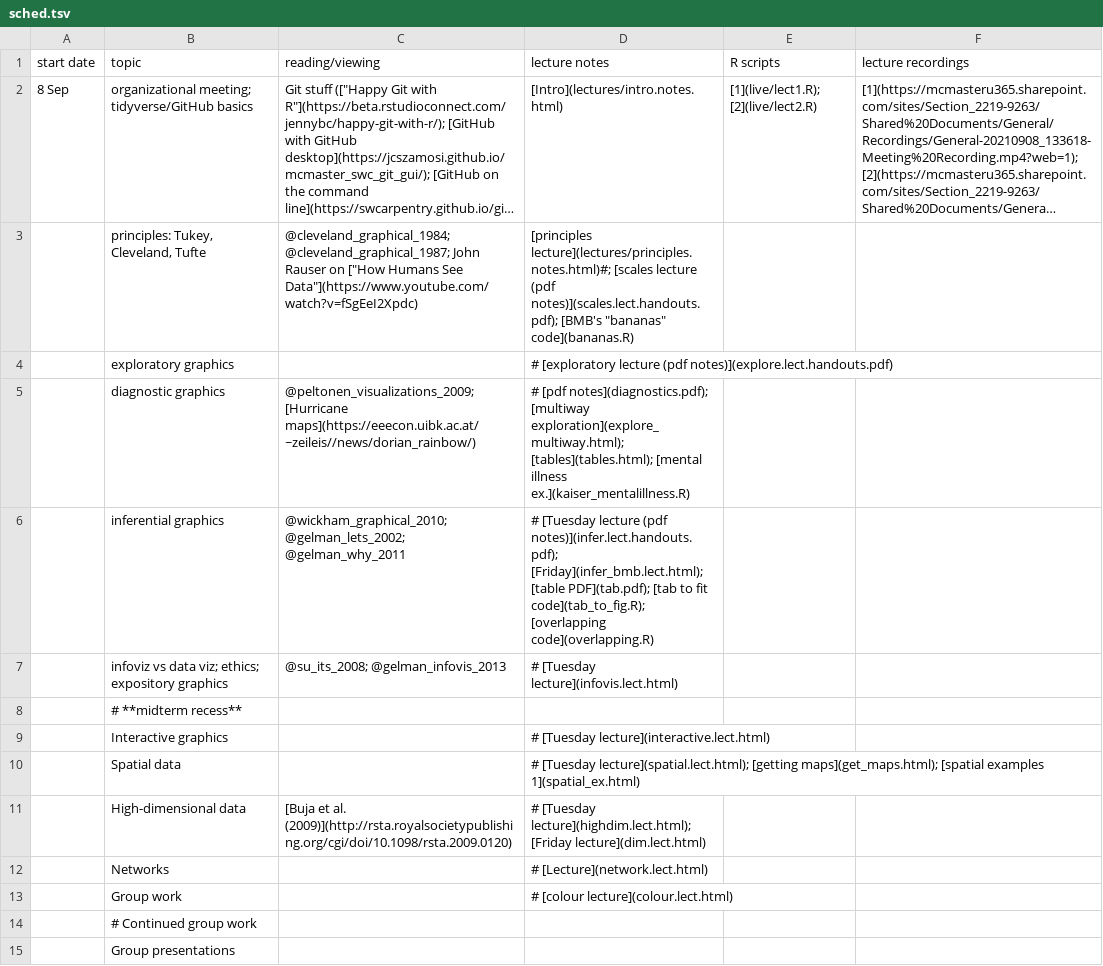
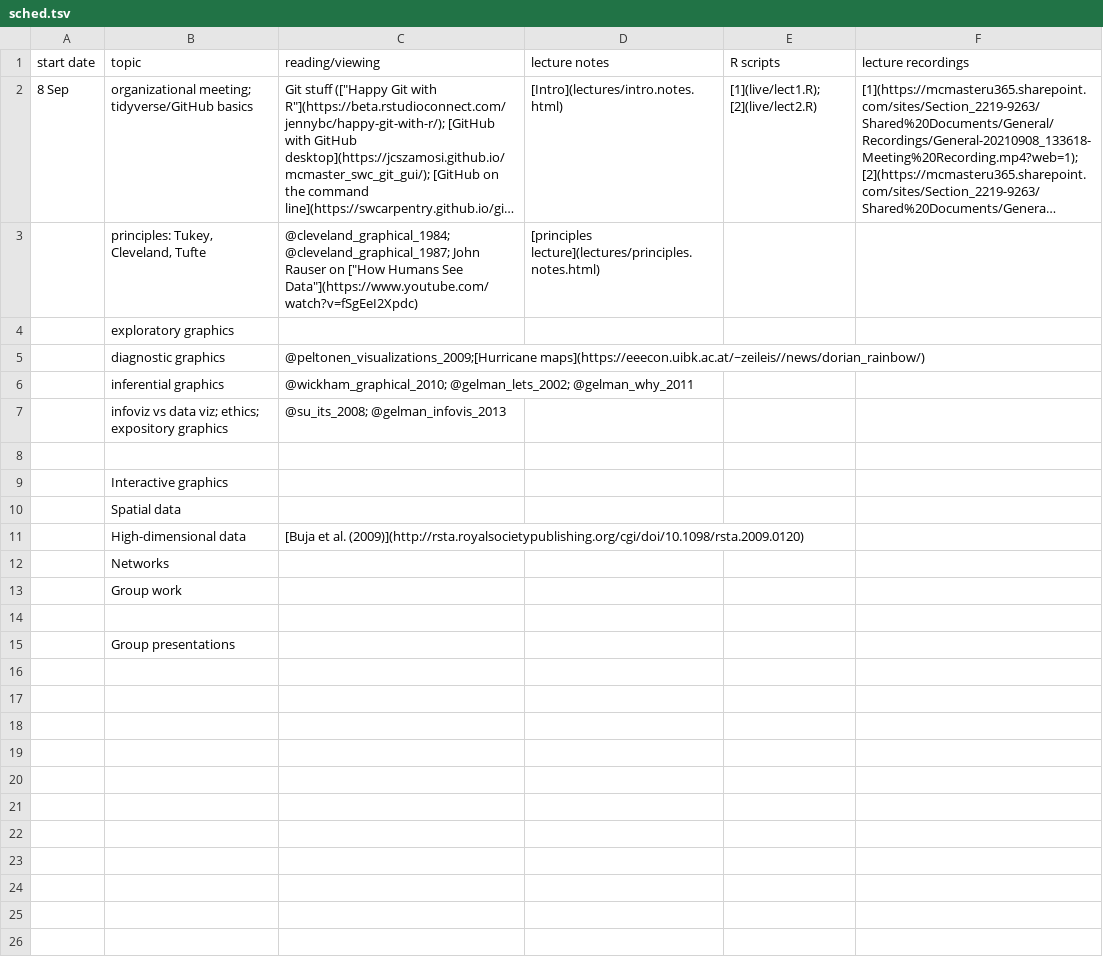
Before and after one commit to mac-theobio/DataViz, a TSV file: sched.tsv, drawn as a sheet; long unchanged cells end in …; the diff names each change by its address in the sheet, - before the commit and + after, or states it on an @@ line.

```diff
--- a/sched.tsv
+++ b/sched.tsv
-D3 (lecture notes): [principles lecture](lectures/principles.notes.html)#; [scales lecture (pdf notes)](scales.lect.handouts.pdf); [BMB's "bananas" code](bananas.R)
+D3 (lecture notes): [principles lecture](lectures/principles.notes.html)
-D4 (lecture notes): # [exploratory lecture (pdf notes)](explore.lect.handouts.pdf)
+D4 (lecture notes): (empty)
-D5 (lecture notes): # [pdf notes](diagnostics.pdf); [multiway exploration](explore_multiway.html); [tables](tables.html); [mental illness ex.](kaiser_mentalillness.R)
+D5 (lecture notes): (empty)
-D6 (lecture notes): # [Tuesday lecture (pdf notes)](infer.lect.handouts.pdf); [Friday](infer_bmb.lect.html); [table PDF](tab.pdf); [tab to fit code](tab_to_fig.R); [overlapping code](overlapping.R)
+D6 (lecture notes): (empty)
-D7 (lecture notes): # [Tuesday lecture](infovis.lect.html)
+D7 (lecture notes): (empty)
-B8 (topic): # **midterm recess**
+B8 (topic): (empty)
-D9 (lecture notes): # [Tuesday lecture](interactive.lect.html)
+D9 (lecture notes): (empty)
-D10 (lecture notes): # [Tuesday lecture](spatial.lect.html); [getting maps](get_maps.html); [spatial examples 1](spatial_ex.html)
+D10 (lecture notes): (empty)
-D11 (lecture notes): # [Tuesday lecture](highdim.lect.html); [Friday lecture](dim.lect.html)
+D11 (lecture notes): (empty)
-D12 (lecture notes): # [Lecture](network.lect.html)
+D12 (lecture notes): (empty)
-D13 (lecture notes): # [colour lecture](colour.lect.html)
+D13 (lecture notes): (empty)
-B14 (topic): # Continued group work
+B14 (topic): (empty)
```
Also changed, not shown: 4 other files.
